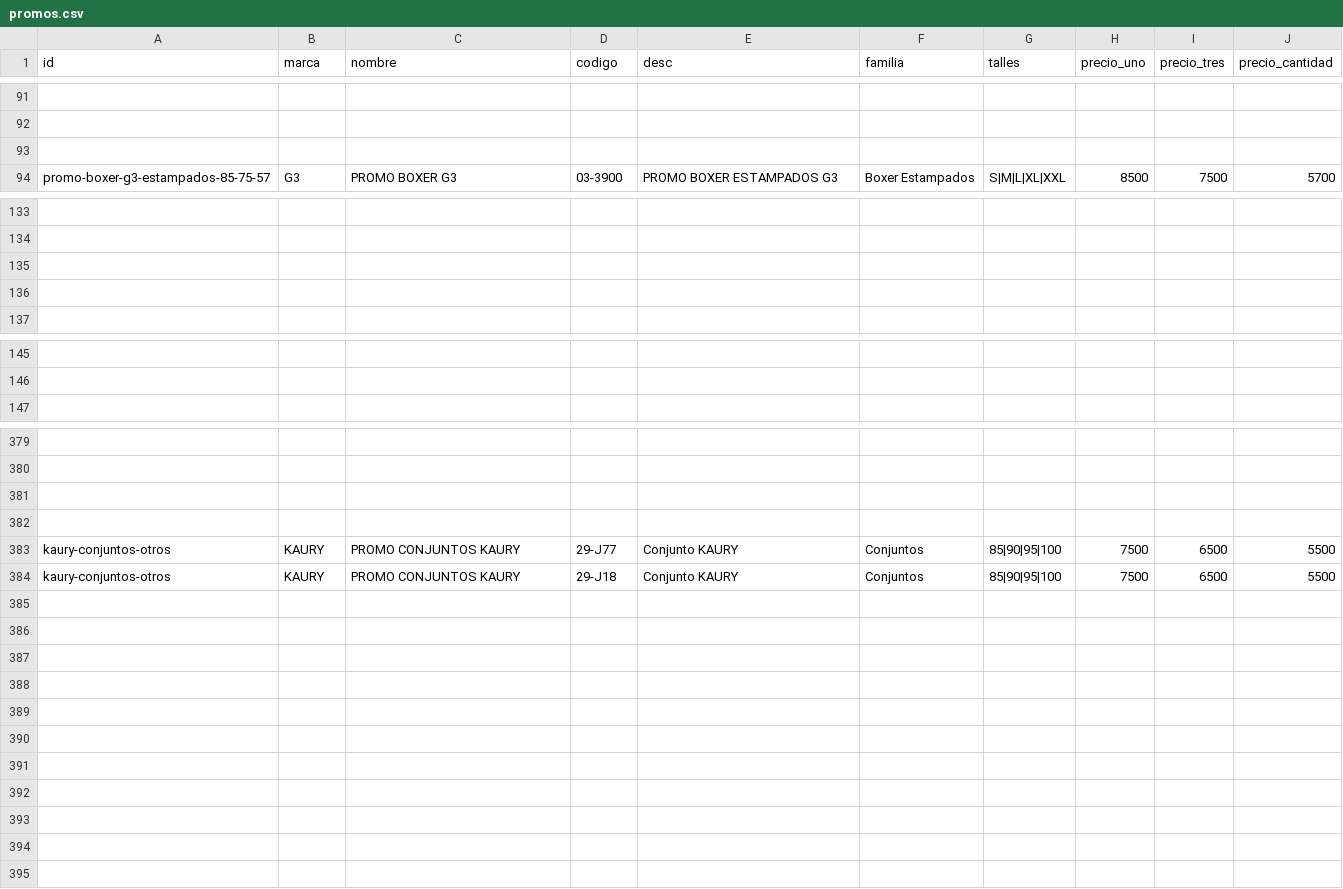
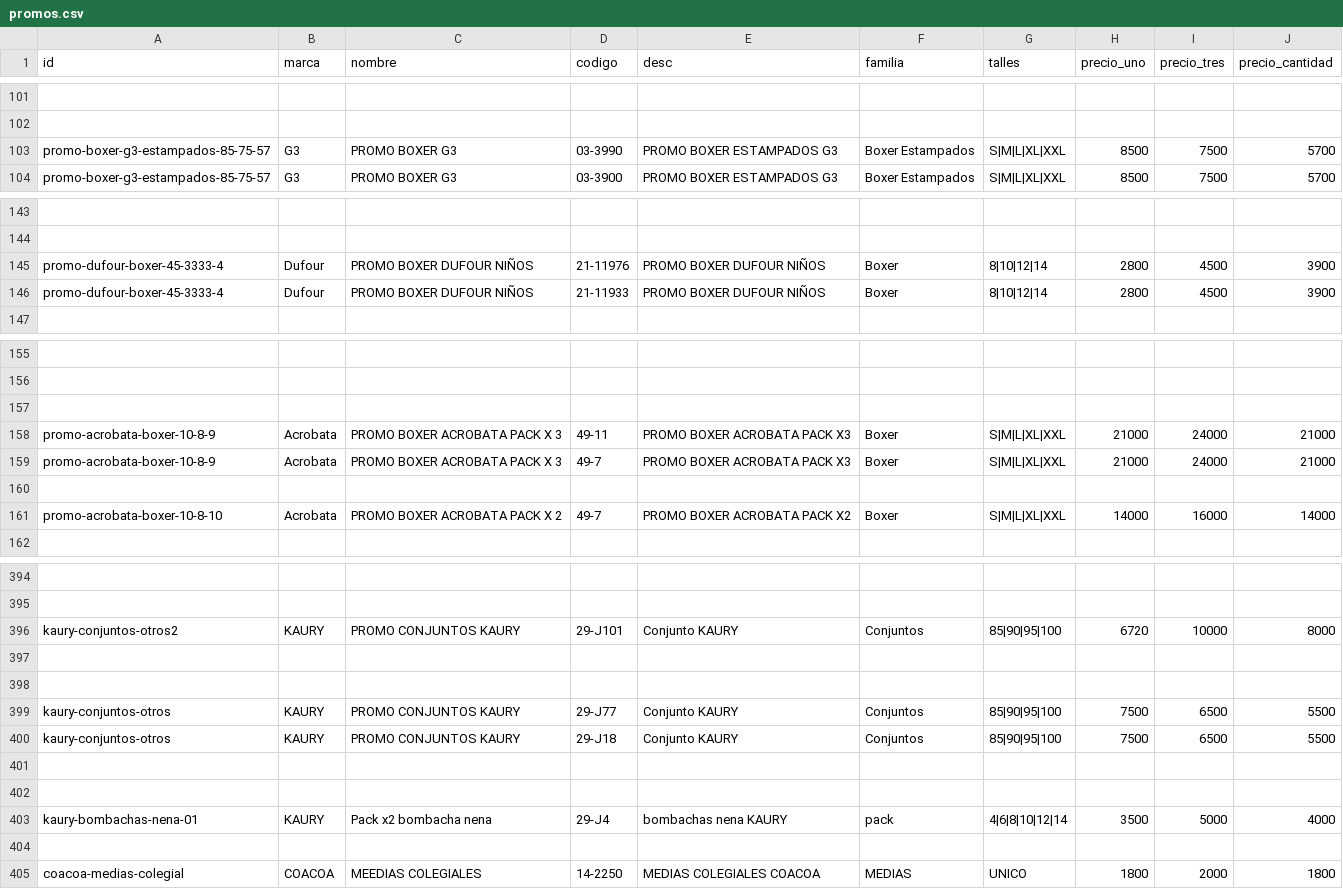
Before and after one commit to adamiangarciadev/Rio-tools, a CSV file: apps/pedido-semanal/promos.csv, drawn as a sheet; only a part is shown, gaps mark what is left out; addresses are those after the commit; the diff covers the shown part only; the diff names each change by its address in the sheet, - before the commit and + after, or states it on an @@ line.

Commit message:
Add asistencia app & PDF upload
Rename archivos-administrativos folder, add new asistencia app, enable PDF upload and clean up data.

- Renamed apps/archivos-administrativos/* to apps/archivos administrativos/* (path change).
- Added apps/asistencia/app_.js: new attendance UI + helpers and Apps Script API integration.
- Updated apps/pedido-semanal/app.js: added SCRIPT_URL_PEDIDOS, refactored PDF generation to return jsPDF doc, save locally and POST (no-cors) to Apps Script to upload to Drive and log in Sheets; UI tweaks and small bug fixes.
- Modified apps/pedido-semanal/promos.csv: added/updated multiple promo rows and size entries.
- Updated footers in apps/pedidos-web-locales/index.html and apps/picking-salida/index.html.
- Deleted large data files data/equivalencia.csv and data/equivalencia2.csv and removed shared/ui.css and shared/ui.js.
- Minor change to top-level index.html.

Note: PDF upload requires the Apps Script WebApp URL (SCRIPT_URL_PEDIDOS) to be set and available to accept the posted base64 PDF.

```diff
--- a/apps/pedido-semanal/promos.csv
+++ b/apps/pedido-semanal/promos.csv
-row 103: (empty)
+row 103: promo-boxer-g3-estampados-85-75-57 | G3 | PROMO BOXER G3 | 03-3990 | PROMO BOXER ESTAMPADOS G3 | Boxer Estampados | S|M|L|XL|XXL | 8500 | 7500 | 5700
-row 145: (empty)
+row 145: promo-dufour-boxer-45-3333-4 | Dufour | PROMO BOXER DUFOUR NIÑOS | 21-11976 | PROMO BOXER DUFOUR NIÑOS | Boxer | 8|10|12|14 | 2800 | 4500 | 3900
-row 146: (empty)
+row 146: promo-dufour-boxer-45-3333-4 | Dufour | PROMO BOXER DUFOUR NIÑOS | 21-11933 | PROMO BOXER DUFOUR NIÑOS | Boxer | 8|10|12|14 | 2800 | 4500 | 3900
+row 157: (empty)
+row 158: promo-acrobata-boxer-10-8-9 | Acrobata | PROMO BOXER ACROBATA PACK X 3 | 49-11 | PROMO BOXER ACROBATA PACK X3 | Boxer | S|M|L|XL|XXL | 21000 | 24000 | 21000
+row 159: promo-acrobata-boxer-10-8-9 | Acrobata | PROMO BOXER ACROBATA PACK X 3 | 49-7 | PROMO BOXER ACROBATA PACK X3 | Boxer | S|M|L|XL|XXL | 21000 | 24000 | 21000
+row 160: (empty)
+row 161: promo-acrobata-boxer-10-8-10 | Acrobata | PROMO BOXER ACROBATA PACK X 2 | 49-7 | PROMO BOXER ACROBATA PACK X2 | Boxer | S|M|L|XL|XXL | 14000 | 16000 | 14000
+row 396: kaury-conjuntos-otros2 | KAURY | PROMO CONJUNTOS KAURY | 29-J101 | Conjunto KAURY | Conjuntos | 85|90|95|100 | 6720 | 10000 | 8000
+row 401: (empty)
+row 402: (empty)
+row 403: kaury-bombachas-nena-01 | KAURY | Pack x2 bombacha nena | 29-J4 | bombachas nena KAURY | pack | 4|6|8|10|12|14 | 3500 | 5000 | 4000
+row 404: (empty)
+row 405: coacoa-medias-colegial | COACOA | MEEDIAS COLEGIALES | 14-2250 | MEDIAS COLEGIALES COACOA | MEDIAS | UNICO | 1800 | 2000 | 1800
```
Also changed, not shown: 10 added rows and 11 edited cells elsewhere in this file, 10 other files.
